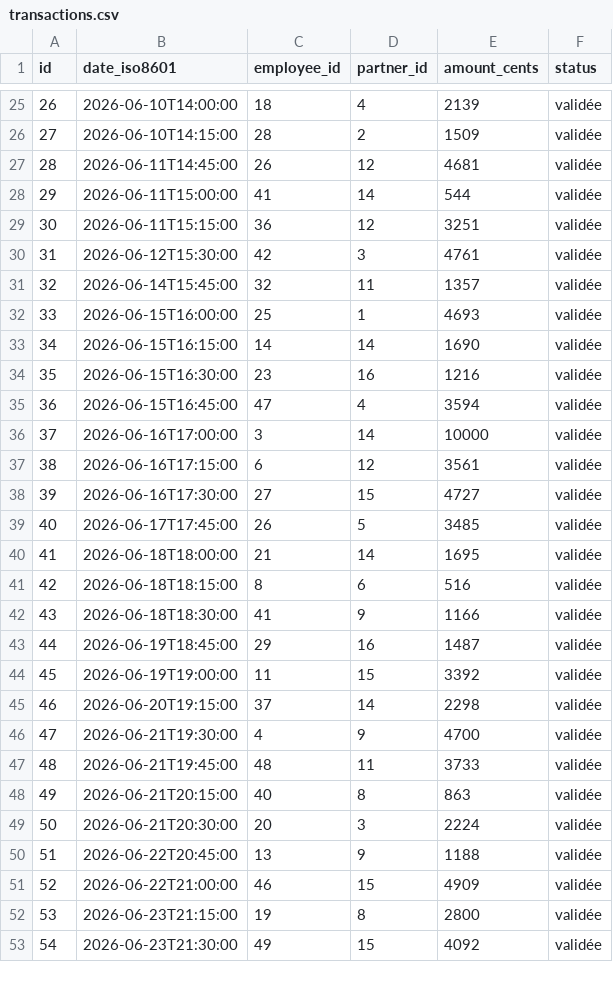
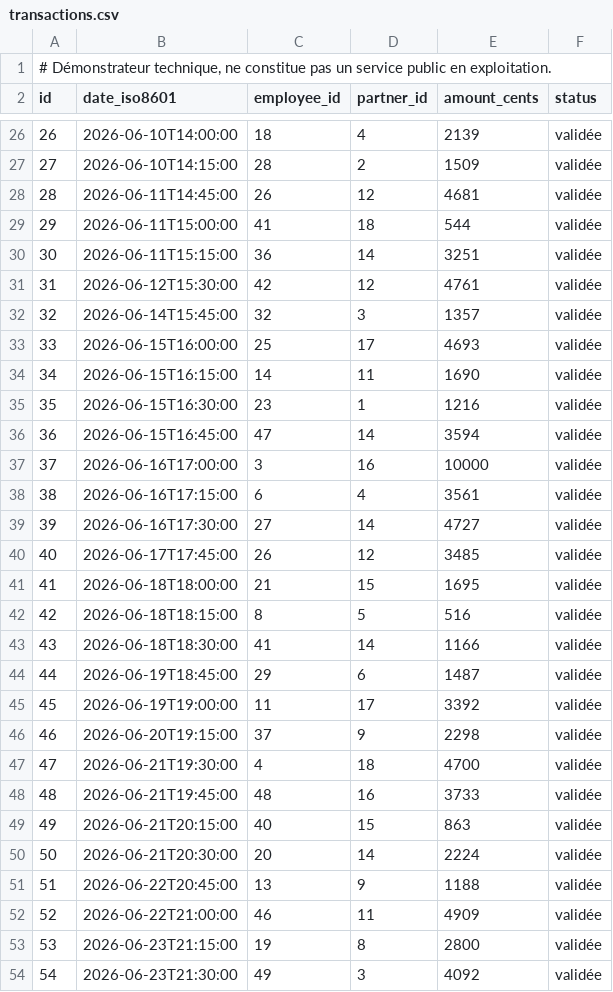
Before and after one commit to Eukyrios/CartePro, a CSV file: backend/transactions.csv, drawn as a sheet; only a part is shown, gaps mark what is left out; the diff covers the shown part only.

```diff
--- a/backend/transactions.csv
+++ b/backend/transactions.csv
@@ -1 +1,2 @@
+# Démonstrateur technique, ne constitue pas un service public en exploitation.
 id;date_iso8601;employee_id;partner_id;amount_cents;status
@@ -27,27 +28,27 @@ id;date_iso8601;employee_id;partner_id;amount_cents;status
 28;2026-06-11T14:45:00;26;12;4681;validée
-29;2026-06-11T15:00:00;41;14;544;validée
-30;2026-06-11T15:15:00;36;12;3251;validée
-31;2026-06-12T15:30:00;42;3;4761;validée
-32;2026-06-14T15:45:00;32;11;1357;validée
-33;2026-06-15T16:00:00;25;1;4693;validée
-34;2026-06-15T16:15:00;14;14;1690;validée
-35;2026-06-15T16:30:00;23;16;1216;validée
-36;2026-06-15T16:45:00;47;4;3594;validée
-37;2026-06-16T17:00:00;3;14;10000;validée
-38;2026-06-16T17:15:00;6;12;3561;validée
-39;2026-06-16T17:30:00;27;15;4727;validée
-40;2026-06-17T17:45:00;26;5;3485;validée
-41;2026-06-18T18:00:00;21;14;1695;validée
-42;2026-06-18T18:15:00;8;6;516;validée
-43;2026-06-18T18:30:00;41;9;1166;validée
-44;2026-06-19T18:45:00;29;16;1487;validée
-45;2026-06-19T19:00:00;11;15;3392;validée
-46;2026-06-20T19:15:00;37;14;2298;validée
-47;2026-06-21T19:30:00;4;9;4700;validée
-48;2026-06-21T19:45:00;48;11;3733;validée
-49;2026-06-21T20:15:00;40;8;863;validée
-50;2026-06-21T20:30:00;20;3;2224;validée
+29;2026-06-11T15:00:00;41;18;544;validée
+30;2026-06-11T15:15:00;36;14;3251;validée
+31;2026-06-12T15:30:00;42;12;4761;validée
+32;2026-06-14T15:45:00;32;3;1357;validée
+33;2026-06-15T16:00:00;25;17;4693;validée
+34;2026-06-15T16:15:00;14;11;1690;validée
+35;2026-06-15T16:30:00;23;1;1216;validée
+36;2026-06-15T16:45:00;47;14;3594;validée
+37;2026-06-16T17:00:00;3;16;10000;validée
+38;2026-06-16T17:15:00;6;4;3561;validée
+39;2026-06-16T17:30:00;27;14;4727;validée
+40;2026-06-17T17:45:00;26;12;3485;validée
+41;2026-06-18T18:00:00;21;15;1695;validée
+42;2026-06-18T18:15:00;8;5;516;validée
+43;2026-06-18T18:30:00;41;14;1166;validée
+44;2026-06-19T18:45:00;29;6;1487;validée
+45;2026-06-19T19:00:00;11;17;3392;validée
+46;2026-06-20T19:15:00;37;9;2298;validée
+47;2026-06-21T19:30:00;4;18;4700;validée
+48;2026-06-21T19:45:00;48;16;3733;validée
+49;2026-06-21T20:15:00;40;15;863;validée
+50;2026-06-21T20:30:00;20;14;2224;validée
 51;2026-06-22T20:45:00;13;9;1188;validée
-52;2026-06-22T21:00:00;46;15;4909;validée
+52;2026-06-22T21:00:00;46;11;4909;validée
 53;2026-06-23T21:15:00;19;8;2800;validée
-54;2026-06-23T21:30:00;49;15;4092;validée
+54;2026-06-23T21:30:00;49;3;4092;validée
```
Also changed, not shown: 104 edited cells elsewhere in this file, 21 other files.
